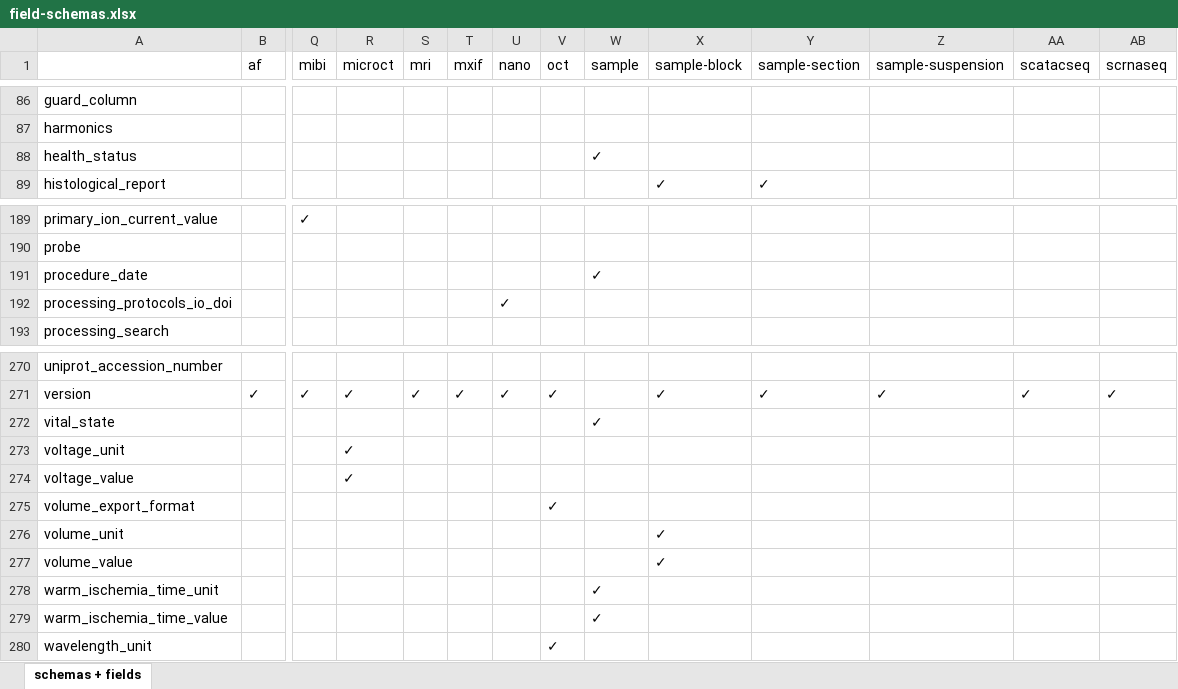
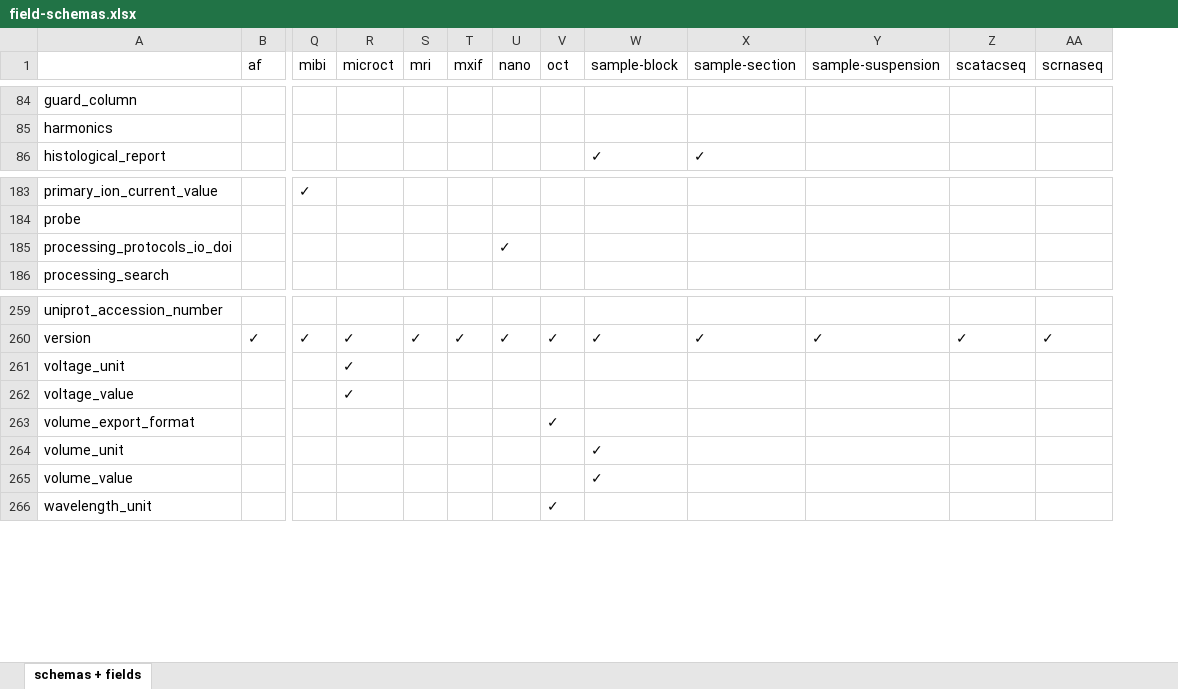
Before and after one commit to hubmapconsortium/ingest-validation-tools, an Excel workbook: docs/field-schemas.xlsx, sheet schemas + fields, drawn as a sheet; only a part is shown, gaps mark what is left out; values as stored, in another font and other column widths than the file's, no borders; rows hold the shown columns only; the diff covers the shown part only; the diff names each change by its address in the sheet, - before the commit and + after, or states it on an @@ line.

Commit message:
deprecated sample v0 schema

```diff
--- a/docs/field-schemas.xlsx (sheet schemas + fields)
+++ b/docs/field-schemas.xlsx (sheet schemas + fields)
-column W (sample), empty
-row 88: health_status |  |  |  |  |  |  |  | ✓
-row 191: procedure_date |  |  |  |  |  |  |  | ✓
-row 272: vital_state |  |  |  |  |  |  |  | ✓
-row 278: warm_ischemia_time_unit |  |  |  |  |  |  |  | ✓
-row 279: warm_ischemia_time_value |  |  |  |  |  |  |  | ✓
```
Also changed, not shown: 9 removed rows elsewhere in this sheet, 15 other files.
